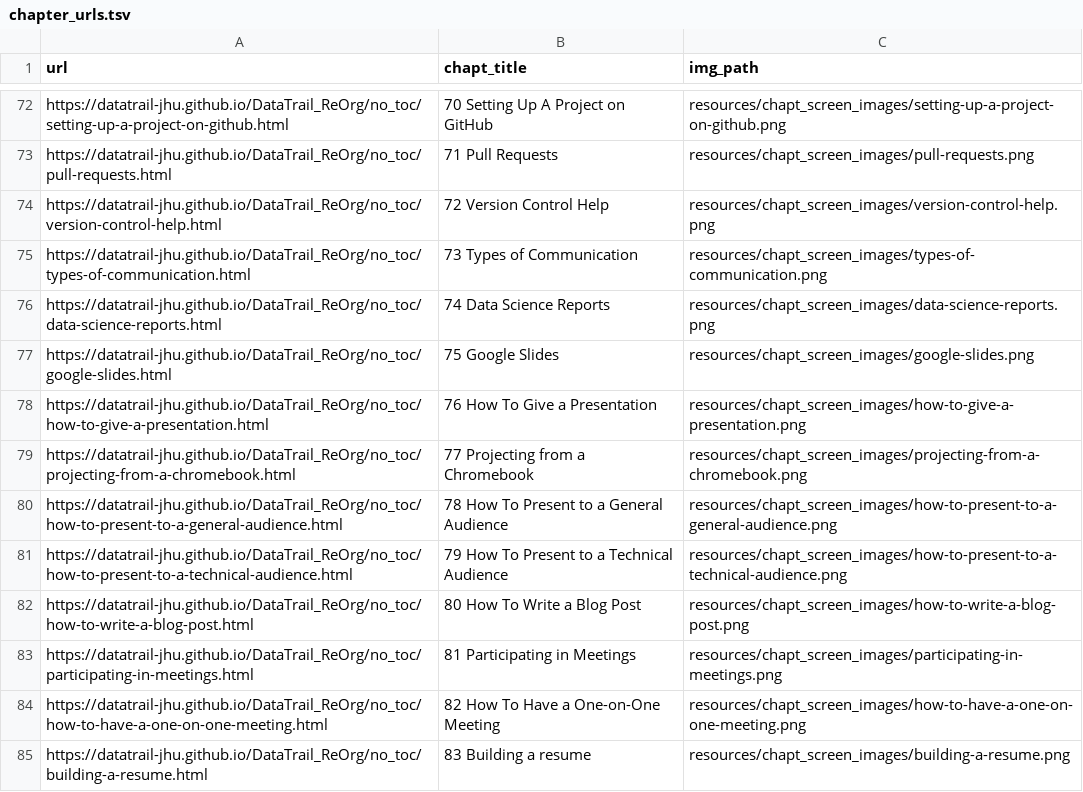
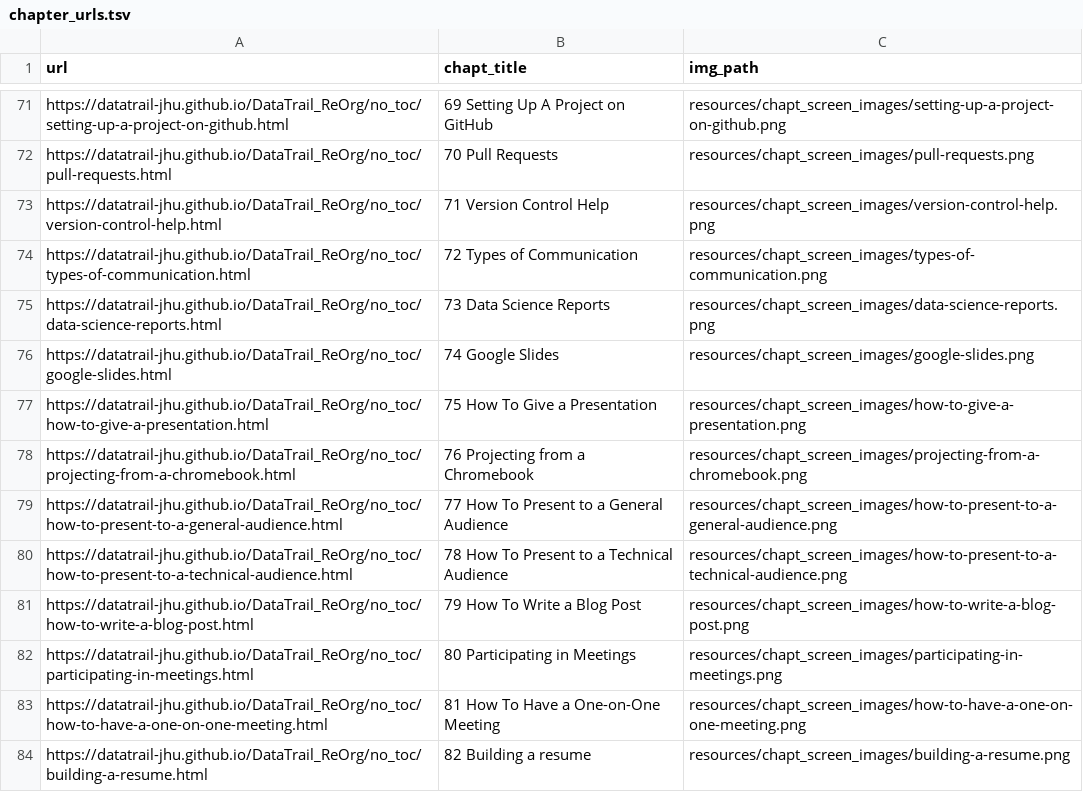
Before and after one commit to cansavvy/DataTrail_ReOrg, a TSV file: resources/chapt_screen_images/chapter_urls.tsv, drawn as a sheet; only a part is shown, gaps mark what is left out; addresses are those after the commit; the diff covers the shown part only; the diff names each change by its address in the sheet, - before the commit and + after, or states it on an @@ line.

```diff
--- a/resources/chapt_screen_images/chapter_urls.tsv
+++ b/resources/chapt_screen_images/chapter_urls.tsv
-B71 (chapt_title): 70 Setting Up A Project on GitHub
+B71 (chapt_title): 69 Setting Up A Project on GitHub
-B72 (chapt_title): 71 Pull Requests
+B72 (chapt_title): 70 Pull Requests
-B73 (chapt_title): 72 Version Control Help
+B73 (chapt_title): 71 Version Control Help
-B74 (chapt_title): 73 Types of Communication
+B74 (chapt_title): 72 Types of Communication
-B75 (chapt_title): 74 Data Science Reports
+B75 (chapt_title): 73 Data Science Reports
-B76 (chapt_title): 75 Google Slides
+B76 (chapt_title): 74 Google Slides
-B77 (chapt_title): 76 How To Give a Presentation
+B77 (chapt_title): 75 How To Give a Presentation
-B78 (chapt_title): 77 Projecting from a Chromebook
+B78 (chapt_title): 76 Projecting from a Chromebook
-B79 (chapt_title): 78 How To Present to a General Audience
+B79 (chapt_title): 77 How To Present to a General Audience
-B80 (chapt_title): 79 How To Present to a Technical Audience
+B80 (chapt_title): 78 How To Present to a Technical Audience
-B81 (chapt_title): 80 How To Write a Blog Post
+B81 (chapt_title): 79 How To Write a Blog Post
-B82 (chapt_title): 81 Participating in Meetings
+B82 (chapt_title): 80 Participating in Meetings
-B83 (chapt_title): 82 How To Have a One-on-One Meeting
+B83 (chapt_title): 81 How To Have a One-on-One Meeting
-B84 (chapt_title): 83 Building a resume
+B84 (chapt_title): 82 Building a resume
```
Also changed, not shown: 1 removed row and 66 edited cells elsewhere in this file, 18 other files.
